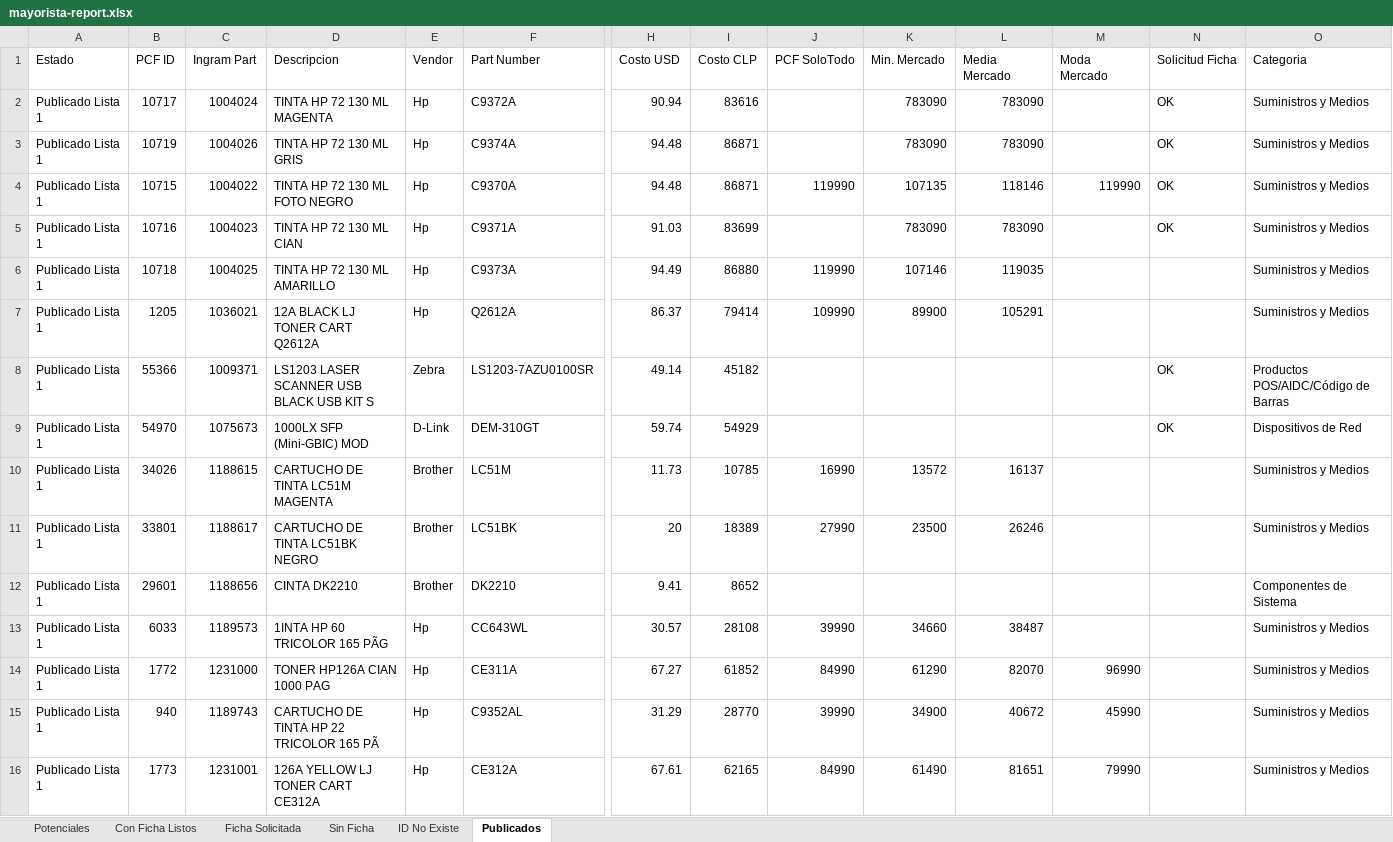
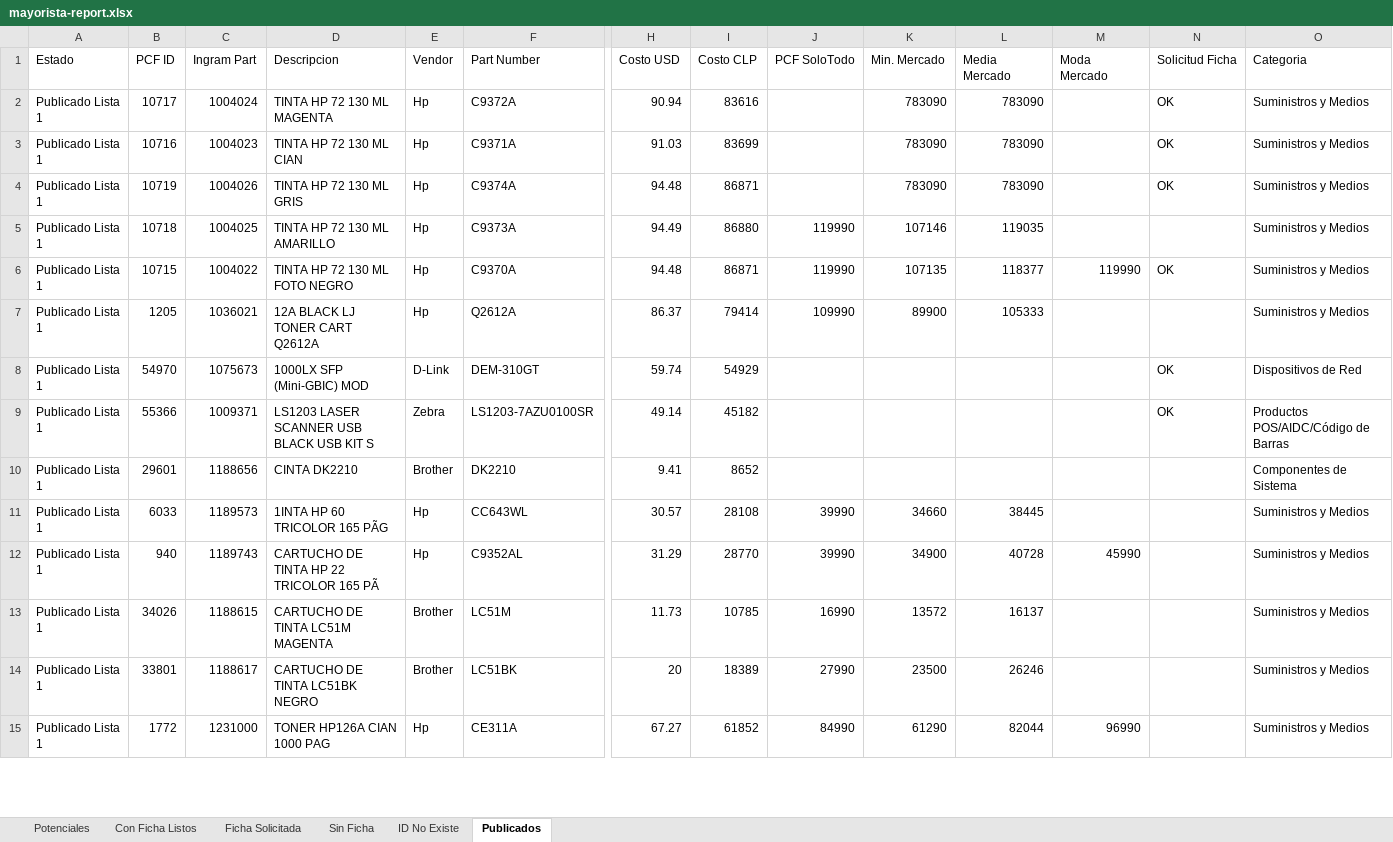
Before and after one commit to aincatoni/pcfactory-monitor-mayoristas, an Excel workbook: mayorista-report.xlsx, sheet Publicados, drawn as a sheet; only a part is shown, gaps mark what is left out; values as stored, in another font and other column widths than the file's, no borders; removed rows and columns are numbered as before the commit, all else as after; rows hold the shown columns only; the diff covers the shown part only; the diff names each change by its address in the sheet, - before the commit and + after, or states it on an @@ line.

```diff
--- a/mayorista-report.xlsx (sheet Publicados)
+++ b/mayorista-report.xlsx (sheet Publicados)
@@ row 5 moved to row 3: Publicado Lista 1 @@
-row 4: Publicado Lista 1 | 10715 | 1004022 | TINTA HP 72 130 ML FOTO NEGRO | Hp | C9370A | 94.48 | 86871 | 119990 | 107135 | 118146 | 119990 | OK | Suministros y Medios
+row 6: Publicado Lista 1 | 10715 | 1004022 | TINTA HP 72 130 ML FOTO NEGRO | Hp | C9370A | 94.48 | 86871 | 119990 | 107135 | 118377 | 119990 | OK | Suministros y Medios
-L7 (Media Mercado): 105291
+L7 (Media Mercado): 105333
@@ row 9 moved to row 8: Publicado Lista 1 @@
@@ row 12 moved to row 10: Publicado Lista 1 @@
+row 11: Publicado Lista 1 | 6033 | 1189573 | 1INTA HP 60 TRICOLOR 165 PÃG | Hp | CC643WL | 30.57 | 28108 | 39990 | 34660 | 38445 |  |  | Suministros y Medios
+row 12: Publicado Lista 1 | 940 | 1189743 | CARTUCHO DE TINTA HP 22 TRICOLOR 165 PÃ | Hp | C9352AL | 31.29 | 28770 | 39990 | 34900 | 40728 | 45990 |  | Suministros y Medios
-row 13: Publicado Lista 1 | 6033 | 1189573 | 1INTA HP 60 TRICOLOR 165 PÃG | Hp | CC643WL | 30.57 | 28108 | 39990 | 34660 | 38487 |  |  | Suministros y Medios
-L15 (Media Mercado): 82070
+L15 (Media Mercado): 82044
-row 15: Publicado Lista 1 | 940 | 1189743 | CARTUCHO DE TINTA HP 22 TRICOLOR 165 PÃ | Hp | C9352AL | 31.29 | 28770 | 39990 | 34900 | 40672 | 45990 |  | Suministros y Medios
-row 16: Publicado Lista 1 | 1773 | 1231001 | 126A YELLOW LJ TONER CART CE312A | Hp | CE312A | 67.61 | 62165 | 84990 | 61490 | 81651 | 79990 |  | Suministros y Medios
```
Also changed, not shown: 22 added rows, 21 removed rows, 114 moved rows and 31 edited cells elsewhere in this sheet, sheet Potenciales, sheet Con Ficha Listos, sheet Ficha Solicitada, sheet ID No Existe, sheet Sin Ficha, 2 other files.
